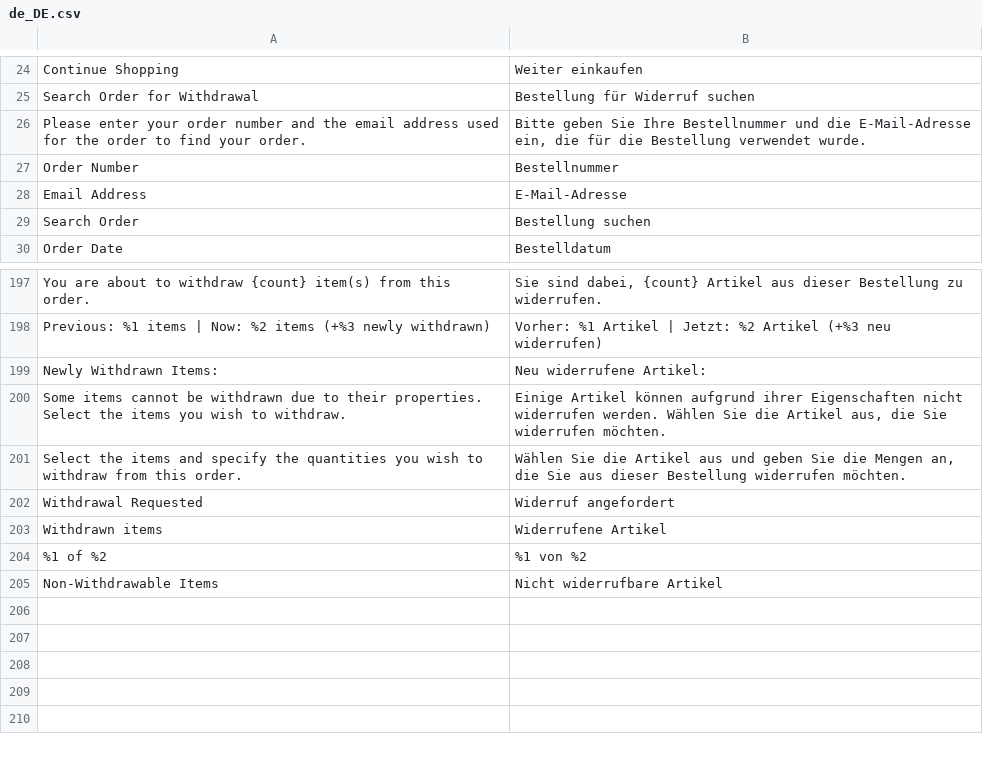
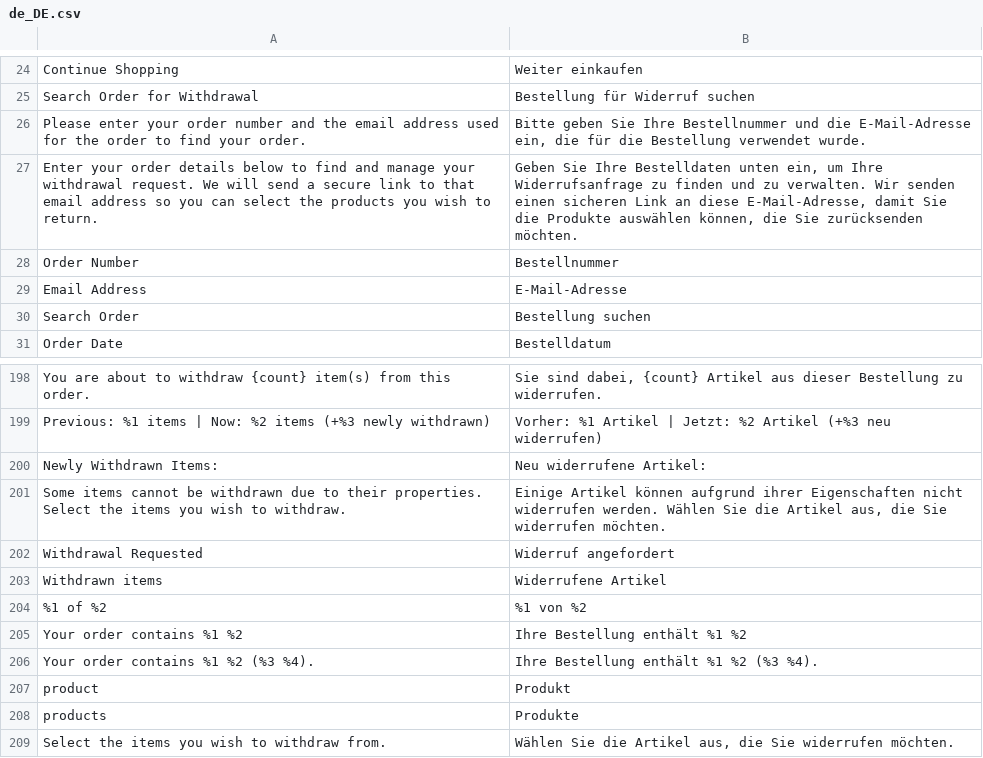
Before and after one commit to lindbaum/magento2-withdrawl, a CSV file: i18n/de_DE.csv, drawn as a sheet; only a part is shown, gaps mark what is left out.

```diff
--- a/i18n/de_DE.csv
+++ b/i18n/de_DE.csv
@@ -26,2 +26,3 @@
 "Please enter your order number and the email address used for the order to find your order.","Bitte geben Sie Ihre Bestellnummer und die E-Mail-Adresse ein, die für die Bestellung verwendet wurde."
+"Enter your order details below to find and manage your withdrawal request. We will send a secure link to that email address so you can select the products you wish to return.","Geben Sie Ihre Bestelldaten unten ein, um Ihre Widerrufsanfrage zu finden und zu verwalten. Wir senden einen sicheren Link an diese E-Mail-Adresse, damit Sie die Produkte auswählen können, die Sie zurücksenden möchten."
 "Order Number","Bestellnummer"
@@ -200,3 +201,2 @@
 "Some items cannot be withdrawn due to their properties. Select the items you wish to withdraw.","Einige Artikel können aufgrund ihrer Eigenschaften nicht widerrufen werden. Wählen Sie die Artikel aus, die Sie widerrufen möchten."
-"Select the items and specify the quantities you wish to withdraw from this order.","Wählen Sie die Artikel aus und geben Sie die Mengen an, die Sie aus dieser Bestellung widerrufen möchten."
 "Withdrawal Requested","Widerruf angefordert"
@@ -204,2 +204,6 @@
 "%1 of %2","%1 von %2"
-"Non-Withdrawable Items","Nicht widerrufbare Artikel"
+"Your order contains %1 %2","Ihre Bestellung enthält %1 %2"
+"Your order contains %1 %2 (%3 %4).","Ihre Bestellung enthält %1 %2 (%3 %4)."
+"product","Produkt"
+"products","Produkte"
+"Select the items you wish to withdraw from.","Wählen Sie die Artikel aus, die Sie widerrufen möchten."
```
Also changed, not shown: i18n/bg_BG.csv, i18n/el_GR.csv, 36 other files.
